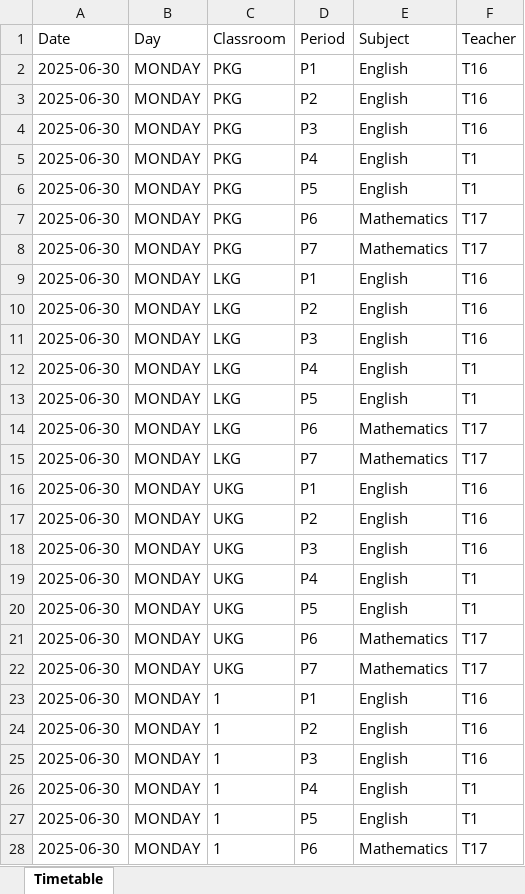
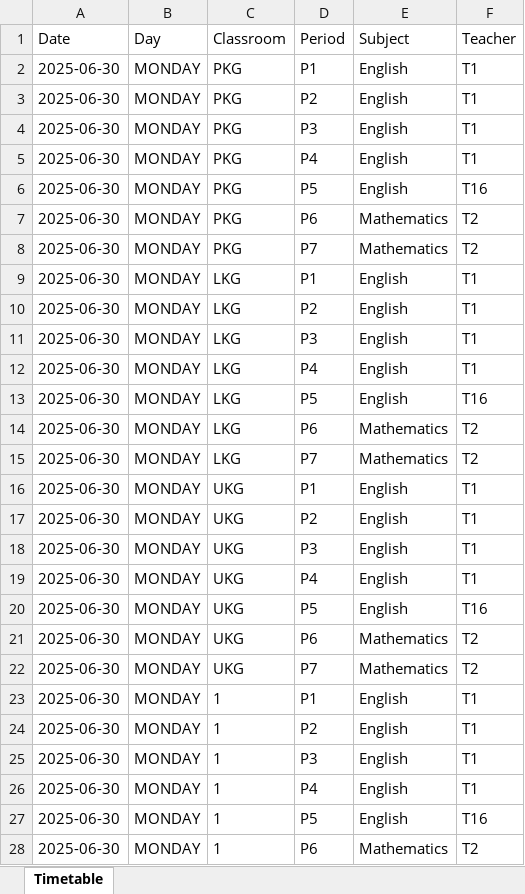
Before and after one commit to dheerendrapurohit/SchoolTimetable-App, an Excel workbook: exports/timetable_2025-06-30.xlsx, sheet Timetable, drawn as a sheet; only a part is shown; values as stored, in another font and other column widths than the file's, no borders; the diff covers the shown part only; the diff names each change by its address in the sheet, - before the commit and + after, or states it on an @@ line.

Commit message:
upadted time-table

```diff
--- a/exports/timetable_2025-06-30.xlsx (sheet Timetable)
+++ b/exports/timetable_2025-06-30.xlsx (sheet Timetable)
-F2:F4 (Teacher): T16
+F2:F4 (Teacher): T1
-F6 (Teacher): T1
+F6 (Teacher): T16
-F7:F8 (Teacher): T17
+F7:F8 (Teacher): T2
-F9:F11 (Teacher): T16
+F9:F11 (Teacher): T1
-F13 (Teacher): T1
+F13 (Teacher): T16
-F14:F15 (Teacher): T17
+F14:F15 (Teacher): T2
-F16:F18 (Teacher): T16
+F16:F18 (Teacher): T1
-F20 (Teacher): T1
+F20 (Teacher): T16
-F21:F22 (Teacher): T17
+F21:F22 (Teacher): T2
-F23:F25 (Teacher): T16
+F23:F25 (Teacher): T1
-F27 (Teacher): T1
+F27 (Teacher): T16
-F28 (Teacher): T17
+F28 (Teacher): T2
```
Also changed, not shown: 241 edited cells elsewhere in this sheet, 25 other files.
